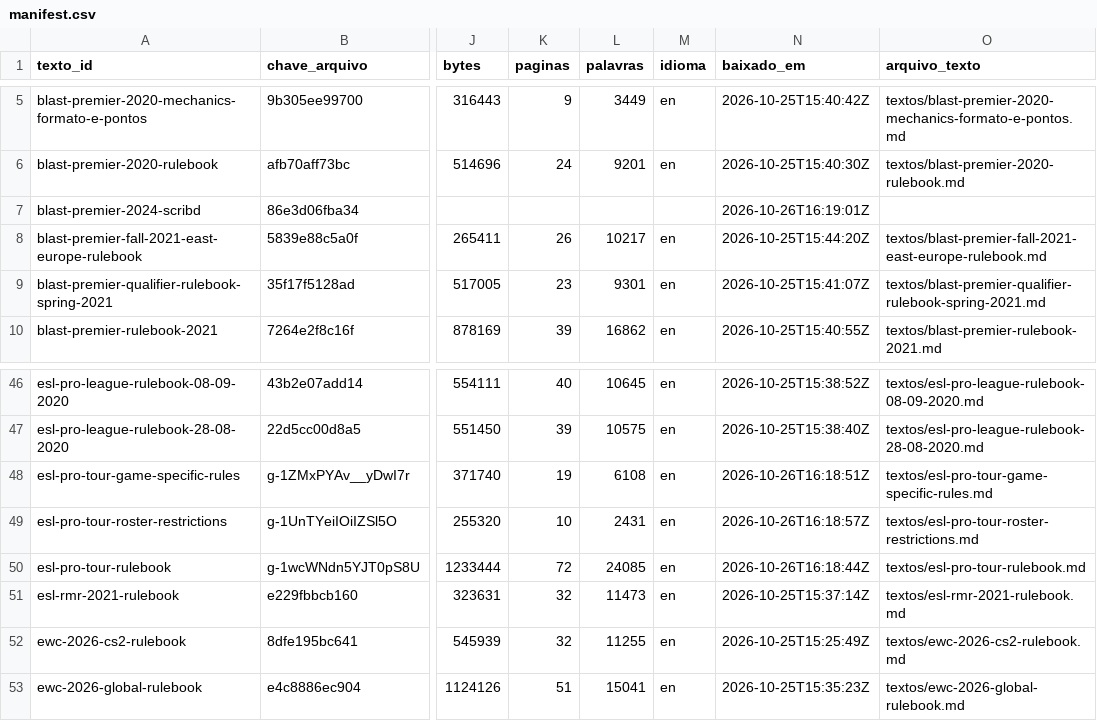
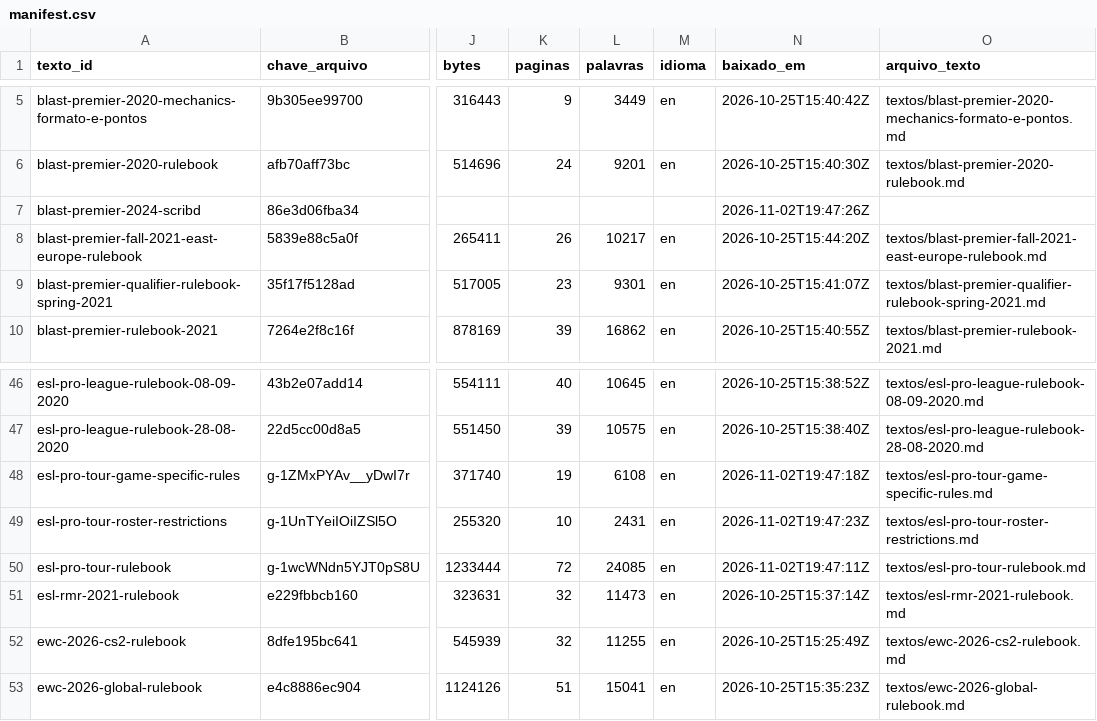
Before and after one commit to vitoriaveig/cs2-esports-regras, a CSV file: manifest.csv, drawn as a sheet; only a part is shown, gaps mark what is left out; the diff covers the shown part only; the diff names each change by its address in the sheet, - before the commit and + after, or states it on an @@ line.

```diff
--- a/manifest.csv
+++ b/manifest.csv
-N7 (baixado_em): 2026-10-26T16:19:01Z
+N7 (baixado_em): 2026-11-02T19:47:26Z
-N48 (baixado_em): 2026-10-26T16:18:51Z
+N48 (baixado_em): 2026-11-02T19:47:18Z
-N49 (baixado_em): 2026-10-26T16:18:57Z
+N49 (baixado_em): 2026-11-02T19:47:23Z
-N50 (baixado_em): 2026-10-26T16:18:44Z
+N50 (baixado_em): 2026-11-02T19:47:11Z
```
Also changed, not shown: 40 edited cells elsewhere in this file, dados/vrs_indice.csv, 17 other files.
